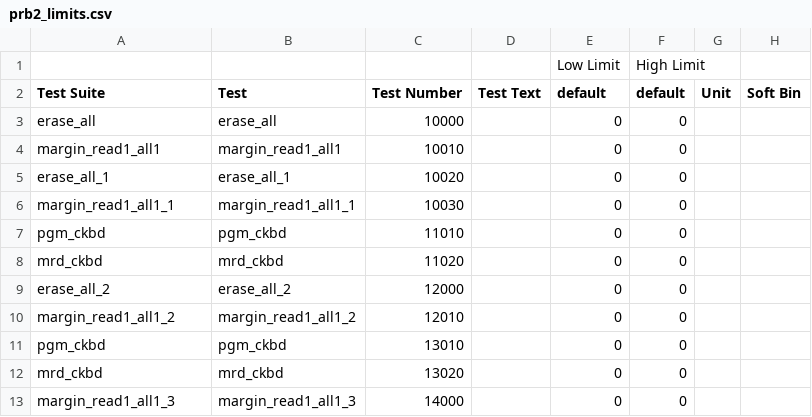
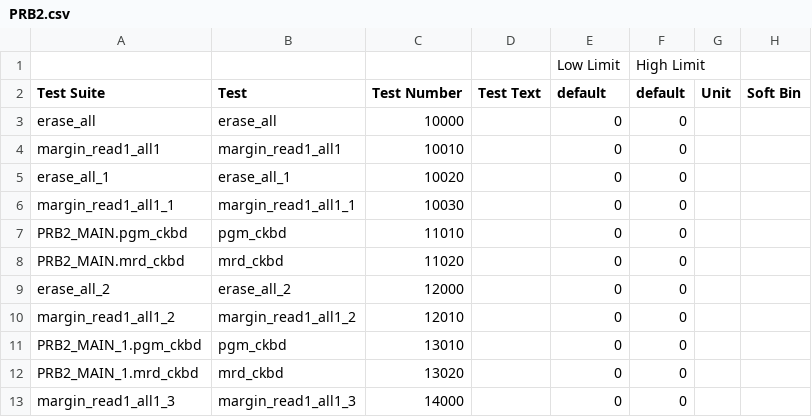
Before and after one commit to Origen-SDK/origen_testers, a CSV file: approved/v93k_smt8/PRB2.csv (was approved/v93k_smt8/prb2_limits.csv), drawn as a sheet.

```diff
--- a/approved/v93k_smt8/prb2_limits.csv
+++ b/approved/v93k_smt8/PRB2.csv
@@ -6,8 +6,8 @@ erase_all_1,erase_all_1,10020,,0,0,,
 margin_read1_all1_1,margin_read1_all1_1,10030,,0,0,,
-pgm_ckbd,pgm_ckbd,11010,,0,0,,
-mrd_ckbd,mrd_ckbd,11020,,0,0,,
+PRB2_MAIN.pgm_ckbd,pgm_ckbd,11010,,0,0,,
+PRB2_MAIN.mrd_ckbd,mrd_ckbd,11020,,0,0,,
 erase_all_2,erase_all_2,12000,,0,0,,
 margin_read1_all1_2,margin_read1_all1_2,12010,,0,0,,
-pgm_ckbd,pgm_ckbd,13010,,0,0,,
-mrd_ckbd,mrd_ckbd,13020,,0,0,,
+PRB2_MAIN_1.pgm_ckbd,pgm_ckbd,13010,,0,0,,
+PRB2_MAIN_1.mrd_ckbd,mrd_ckbd,13020,,0,0,,
 margin_read1_all1_3,margin_read1_all1_3,14000,,0,0,,
```
Also changed, not shown: approved/v93k_smt8/FLOW_CONTROL.csv, 10 other files.
